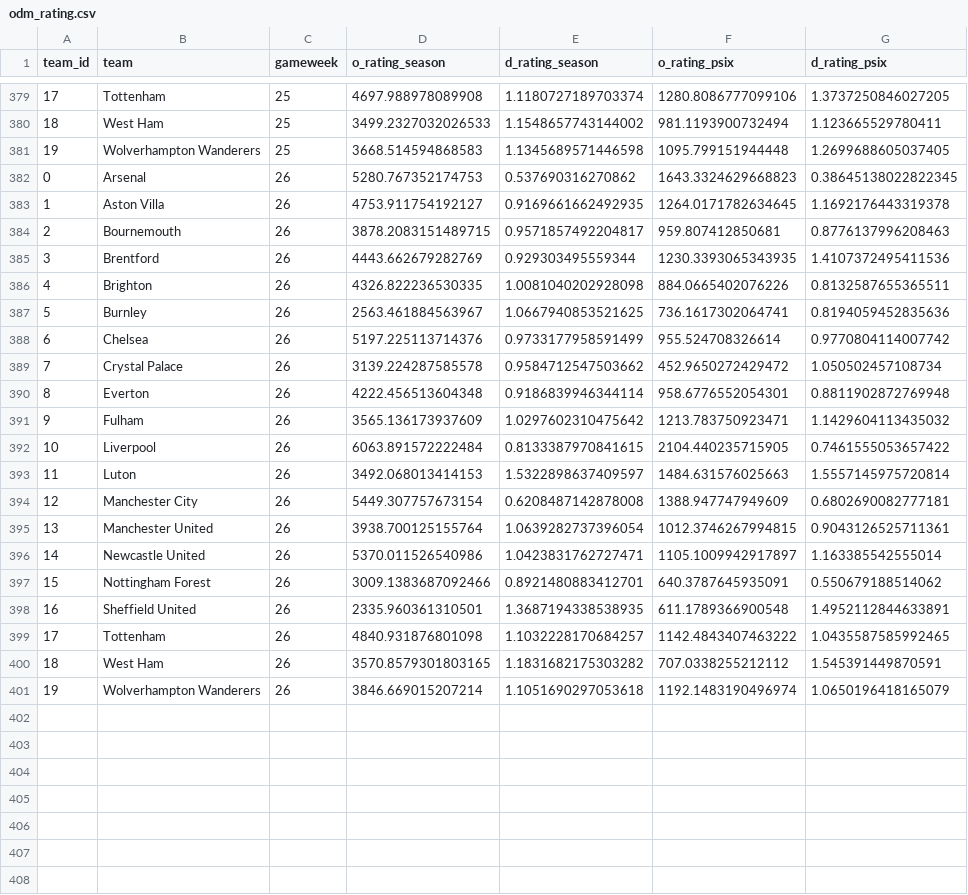
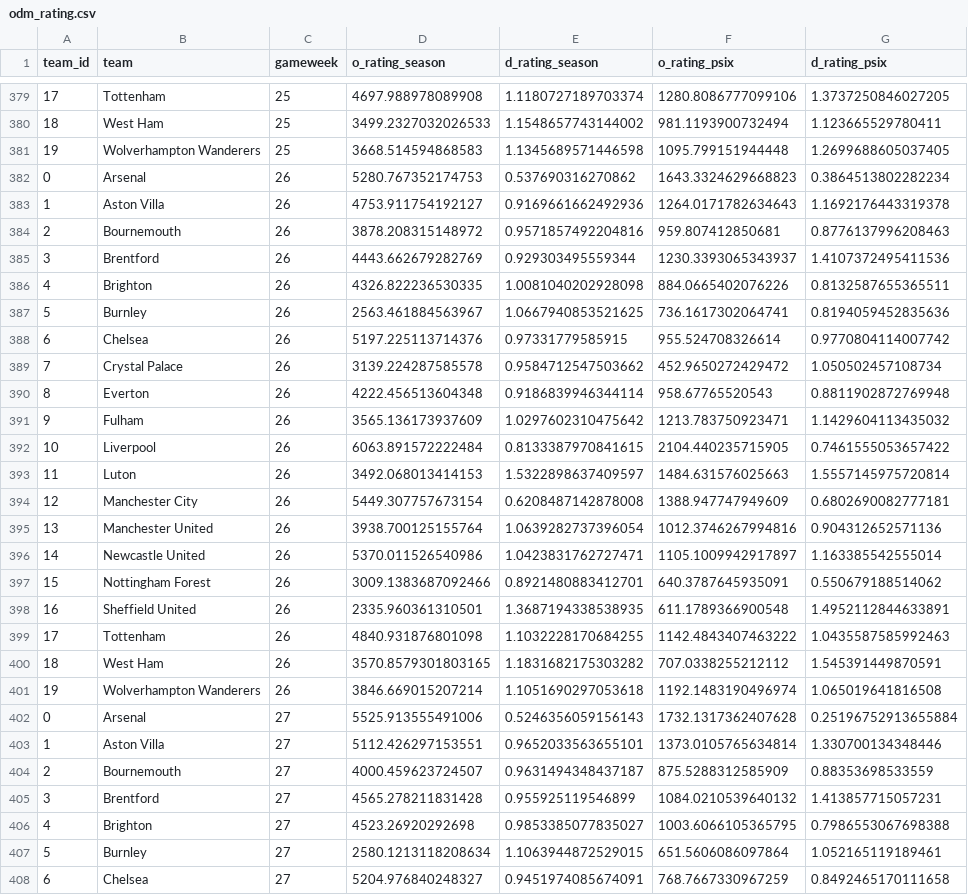
Before and after one commit to njgootee/FPLalytics, a CSV file: data/2023/odm_rating.csv, drawn as a sheet; only a part is shown, gaps mark what is left out; the diff covers the shown part only.

Commit message:
gameweek 26 update

```diff
--- a/data/2023/odm_rating.csv
+++ b/data/2023/odm_rating.csv
@@ -381,11 +381,11 @@ team_id,team,gameweek,o_rating_season,d_rating_season,o_rating_psix,d_rating_psi
 19,Wolverhampton Wanderers,25,3668.514594868583,1.1345689571446598,1095.799151944448,1.2699688605037405
-0,Arsenal,26,5280.767352174753,0.537690316270862,1643.3324629668823,0.38645138022822345
-1,Aston Villa,26,4753.911754192127,0.9169661662492935,1264.0171782634645,1.1692176443319378
-2,Bournemouth,26,3878.2083151489715,0.9571857492204817,959.807412850681,0.8776137996208463
-3,Brentford,26,4443.662679282769,0.929303495559344,1230.3393065343935,1.4107372495411536
+0,Arsenal,26,5280.767352174753,0.537690316270862,1643.3324629668823,0.3864513802282234
+1,Aston Villa,26,4753.911754192127,0.9169661662492936,1264.0171782634643,1.1692176443319378
+2,Bournemouth,26,3878.208315148972,0.9571857492204816,959.807412850681,0.8776137996208463
+3,Brentford,26,4443.662679282769,0.929303495559344,1230.3393065343937,1.4107372495411536
 4,Brighton,26,4326.822236530335,1.0081040202928098,884.0665402076226,0.8132587655365511
 5,Burnley,26,2563.461884563967,1.0667940853521625,736.1617302064741,0.8194059452835636
-6,Chelsea,26,5197.225113714376,0.9733177958591499,955.524708326614,0.9770804114007742
+6,Chelsea,26,5197.225113714376,0.97331779585915,955.524708326614,0.9770804114007742
 7,Crystal Palace,26,3139.224287585578,0.9584712547503662,452.9650272429472,1.050502457108734
-8,Everton,26,4222.456513604348,0.9186839946344114,958.6776552054301,0.8811902872769948
+8,Everton,26,4222.456513604348,0.9186839946344114,958.67765520543,0.8811902872769948
 9,Fulham,26,3565.136173937609,1.0297602310475642,1213.783750923471,1.1429604113435032
@@ -394,3 +394,3 @@ team_id,team,gameweek,o_rating_season,d_rating_season,o_rating_psix,d_rating_psi
 12,Manchester City,26,5449.307757673154,0.6208487142878008,1388.947747949609,0.6802690082777181
-13,Manchester United,26,3938.700125155764,1.0639282737396054,1012.3746267994815,0.9043126525711361
+13,Manchester United,26,3938.700125155764,1.0639282737396054,1012.3746267994816,0.904312652571136
 14,Newcastle United,26,5370.011526540986,1.0423831762727471,1105.1009942917897,1.163385542555014
@@ -398,4 +398,11 @@ team_id,team,gameweek,o_rating_season,d_rating_season,o_rating_psix,d_rating_psi
 16,Sheffield United,26,2335.960361310501,1.3687194338538935,611.1789366900548,1.4952112844633891
-17,Tottenham,26,4840.931876801098,1.1032228170684257,1142.4843407463222,1.0435587585992465
+17,Tottenham,26,4840.931876801098,1.1032228170684255,1142.4843407463222,1.0435587585992463
 18,West Ham,26,3570.8579301803165,1.1831682175303282,707.0338255212112,1.545391449870591
-19,Wolverhampton Wanderers,26,3846.669015207214,1.1051690297053618,1192.1483190496974,1.0650196418165079
+19,Wolverhampton Wanderers,26,3846.669015207214,1.1051690297053618,1192.1483190496974,1.065019641816508
+0,Arsenal,27,5525.913555491006,0.5246356059156143,1732.1317362407628,0.25196752913655884
+1,Aston Villa,27,5112.426297153551,0.9652033563655101,1373.0105765634814,1.330700134348446
+2,Bournemouth,27,4000.459623724507,0.9631494348437187,875.5288312585909,0.88353698533559
+3,Brentford,27,4565.278211831428,0.955925119546899,1084.0210539640132,1.413857715057231
+4,Brighton,27,4523.26920292698,0.9853385077835027,1003.6066105365795,0.7986553067698388
+5,Burnley,27,2580.1213118208634,1.1063944872529015,651.5606086097864,1.052165119189461
+6,Chelsea,27,5204.976840248327,0.9451974085674091,768.7667330967259,0.8492465170111658
```
Also changed, not shown: 13 added rows elsewhere in this file, data/2023/fixture_data.csv, 1 other file.
